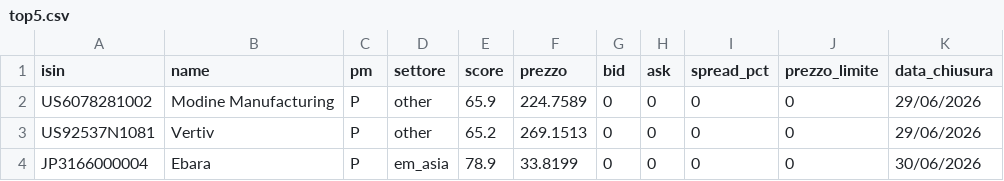
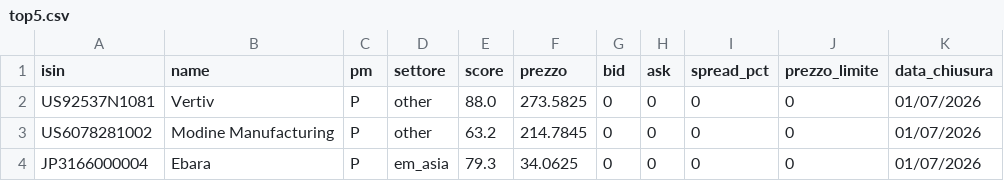
Before and after one commit to basketcampodarsego-dotcom/Trading, a CSV file: top5.csv, drawn as a sheet.

Commit message:
PAC update 02/07/2026 00:37

```diff
--- a/top5.csv
+++ b/top5.csv
@@ -1,4 +1,4 @@
 isin,name,pm,settore,score,prezzo,bid,ask,spread_pct,prezzo_limite,data_chiusura
-US6078281002,Modine Manufacturing,P,other,65.9,224.7589,0,0,0,0,29/06/2026
-US92537N1081,Vertiv,P,other,65.2,269.1513,0,0,0,0,29/06/2026
-JP3166000004,Ebara,P,em_asia,78.9,33.8199,0,0,0,0,30/06/2026
+US92537N1081,Vertiv,P,other,88.0,273.5825,0,0,0,0,01/07/2026
+US6078281002,Modine Manufacturing,P,other,63.2,214.7845,0,0,0,0,01/07/2026
+JP3166000004,Ebara,P,em_asia,79.3,34.0625,0,0,0,0,01/07/2026
```
